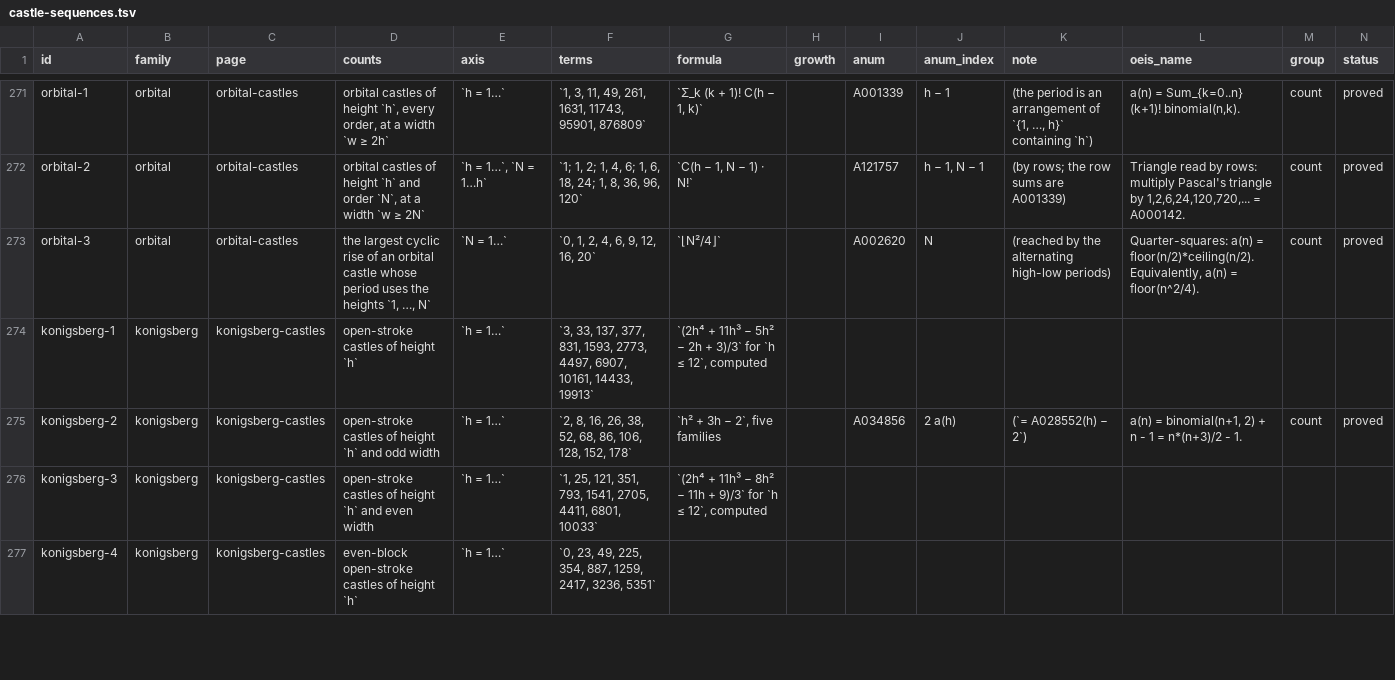
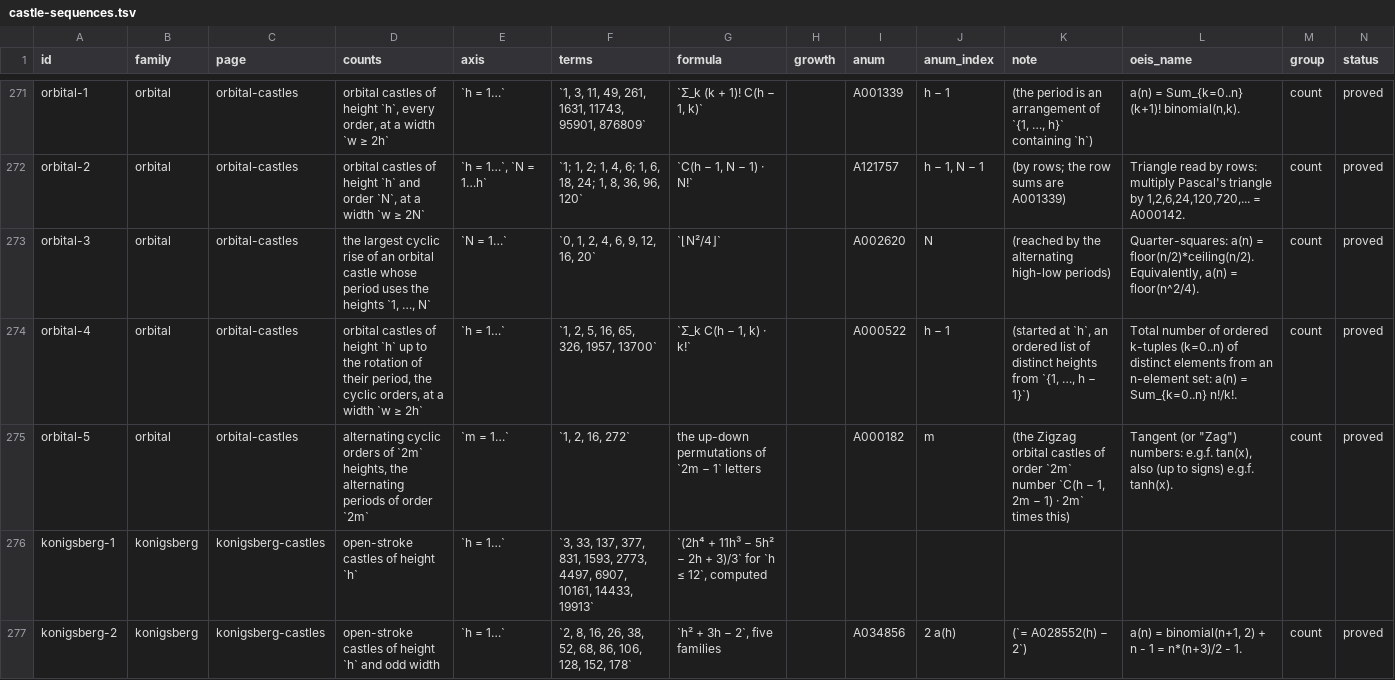
Before and after one commit to eeggwall/castles-wiki, a TSV file: config/castle-sequences.tsv, drawn as a sheet; only a part is shown, gaps mark what is left out; the shorter side is filled out with more unchanged rows; the diff names each change by its address in the sheet, - before the commit and + after, or states it on an @@ line.

Commit message:
docs: orbital-castles, the rotation classes (A000522), the alternating periods (A000182), the strip rule and the shape types, with their data rows

```diff
--- a/config/castle-sequences.tsv
+++ b/config/castle-sequences.tsv
+row 274: orbital-4 | orbital | orbital-castles | orbital castles of height `h` up to the rotation of their period, the cyclic orders, at a width `w ≥ 2h` | `h = 1…` | `1, 2, 5, 16, 65, 326, 1957, 13700` | `Σ_k C(h − 1, k) · k!` |  | A000522 | h − 1 | (started at `h`, an ordered list of distinct heights from `{1, …, h − 1}`) | Total number of ordered k-tuples (k=0..n) of distinct elements from an n-element set: a(n) = Sum_{k=0..n} n!/k!. | count | proved
+row 275: orbital-5 | orbital | orbital-castles | alternating cyclic orders of `2m` heights, the alternating periods of order `2m` | `m = 1…` | `1, 2, 16, 272` | the up-down permutations of `2m − 1` letters |  | A000182 | m | (the Zigzag orbital castles of order `2m` number `C(h − 1, 2m − 1) · 2m` times this) | Tangent (or "Zag") numbers: e.g.f. tan(x), also (up to signs) e.g.f. tanh(x). | count | proved
```
Also changed, not shown: config/castle-sequence-families.tsv, 3 other files.
